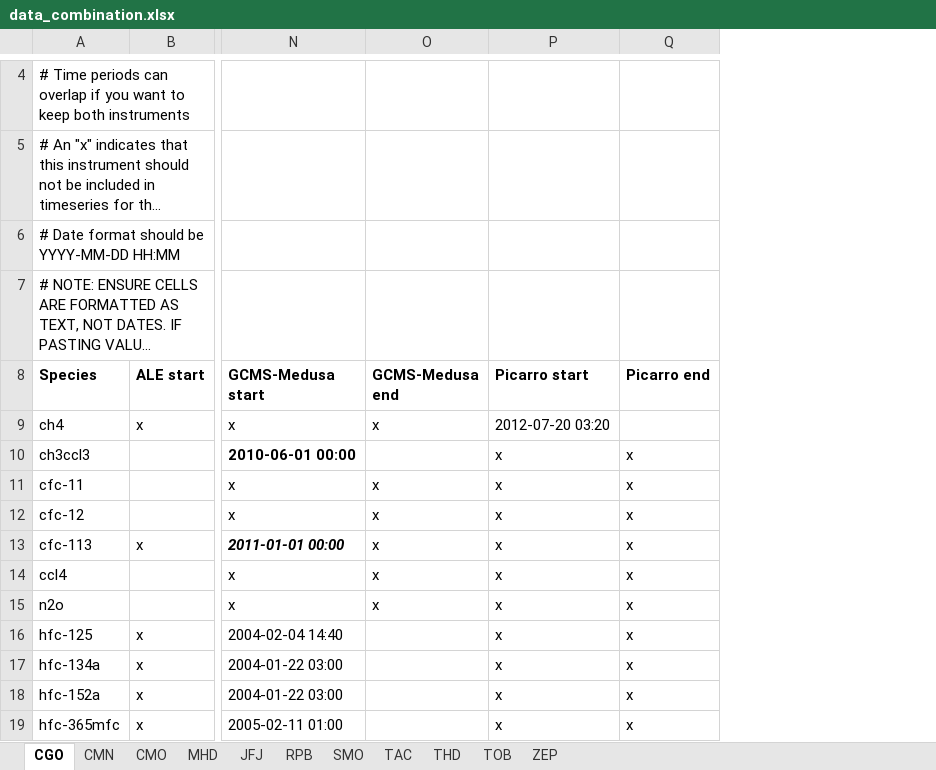
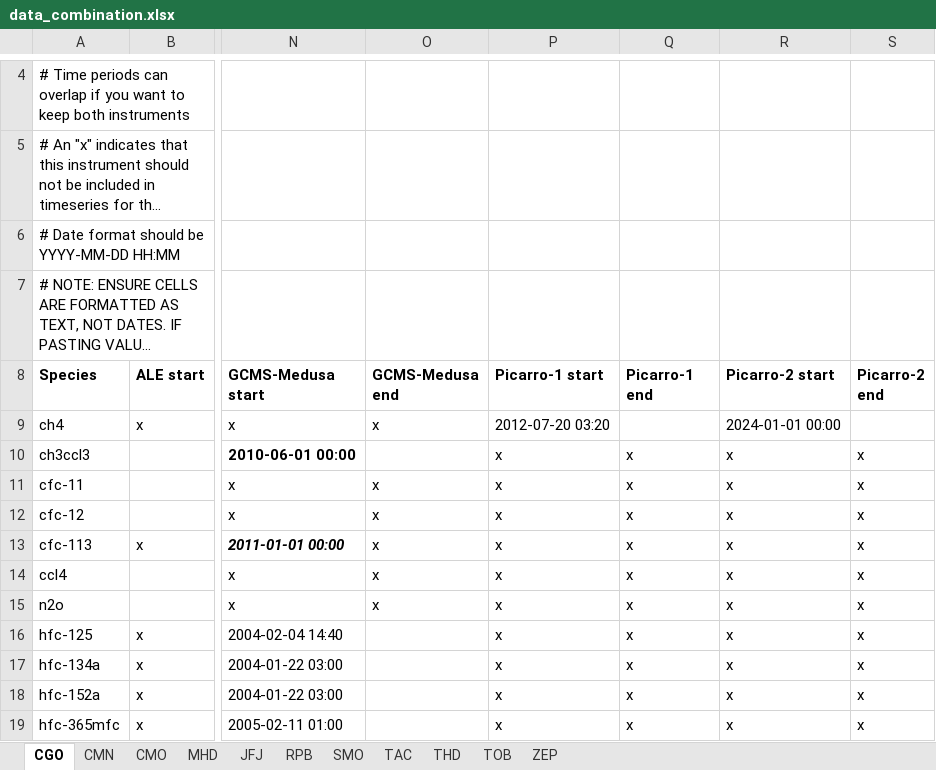
Before and after one commit to mrghg/agage-archive, an Excel workbook: data/agage/data_combination.xlsx, sheet CGO, drawn as a sheet; only a part is shown, gaps mark what is left out; long unchanged cells end in …; values as stored, in another font and other column widths than the file's, no borders; the diff names each change by its address in the sheet, - before the commit and + after, or states it on an @@ line.

Commit message:
Added Picarros 1-3 in release schedule and data_combination

```diff
--- a/data/agage/data_combination.xlsx (sheet CGO)
+++ b/data/agage/data_combination.xlsx (sheet CGO)
+column R (Picarro-2 start), rows 9-19: 2024-01-01 00:00 | x | x | x | x | x | x | x | x | x | x
+column S (Picarro-2 end), rows 10-19: all x
-P8: Picarro start
+P8: Picarro-1 start
-Q8: Picarro end
+Q8: Picarro-1 end
```
Also changed, not shown: data/agage/data_release_schedule.xlsx.
